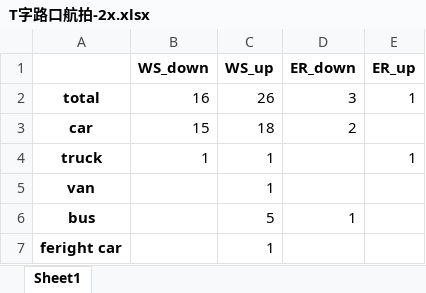
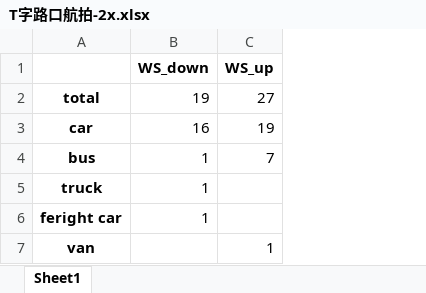
Before and after one commit to seuteer/yolov5-deepsort-traffic-flow-count, an Excel workbook: video/T字路口航拍-2x.xlsx, sheet Sheet1, drawn as a sheet; values as stored, in another font and other column widths than the file's, no borders; removed rows and columns are numbered as before the commit, all else as after; the diff names each change by its address in the sheet, - before the commit and + after, or states it on an @@ line.

```diff
--- a/video/T字路口航拍-2x.xlsx (sheet Sheet1)
+++ b/video/T字路口航拍-2x.xlsx (sheet Sheet1)
-column D (ER_down), rows 2-3: 3 | 2
-column E (ER_up), rows 2-4: 1 |  | 1
-B2 (WS_down): 16
+B2 (WS_down): 19
-C2 (WS_up): 26
+C2 (WS_up): 27
-B3 (WS_down): 15
+B3 (WS_down): 16
-C3 (WS_up): 18
+C3 (WS_up): 19
+row 4: bus | 1 | 7
-C5 (WS_up): 1
+C5 (WS_up): (empty)
+row 6: feright car | 1
-row 6: bus |  | 5 | 1
-row 7: feright car |  | 1
```
Also changed, not shown: 1 other file.
